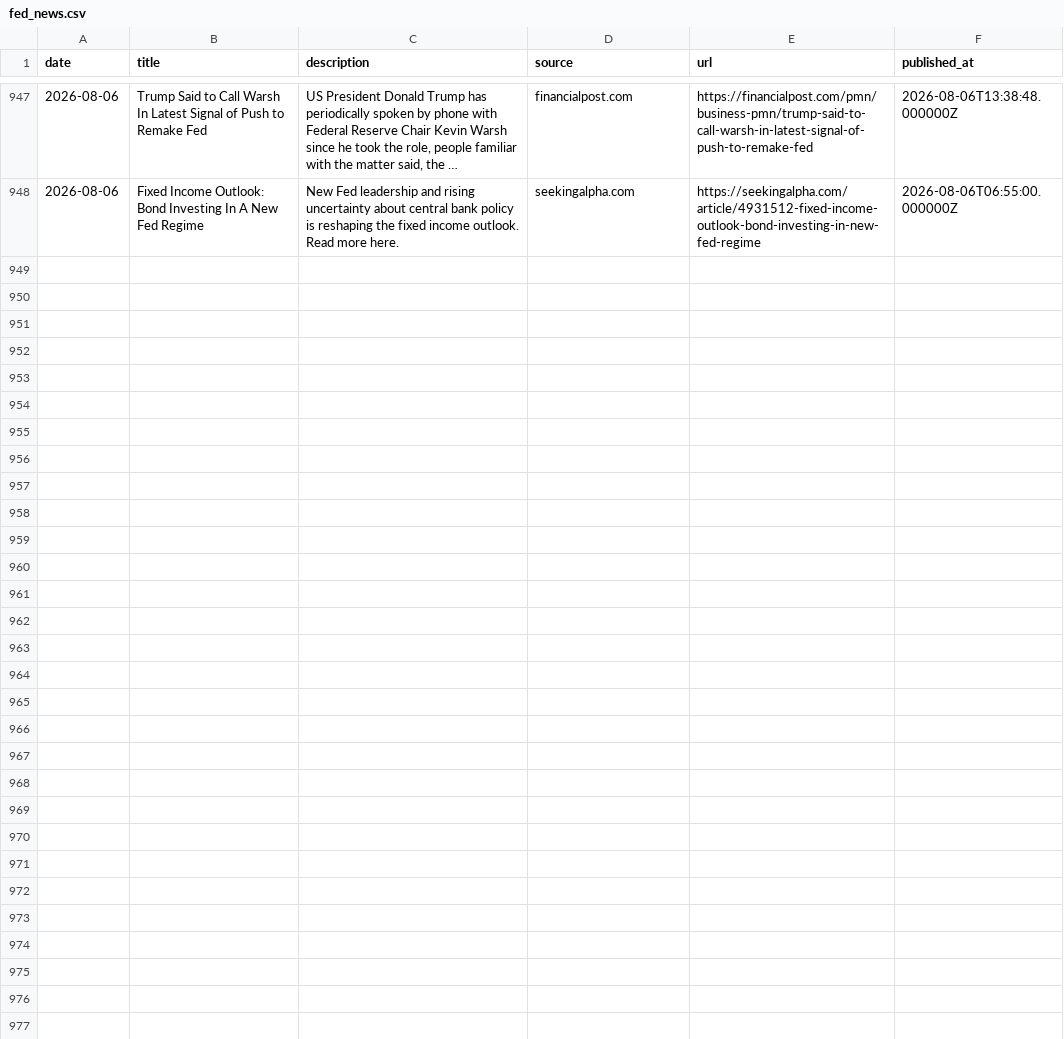
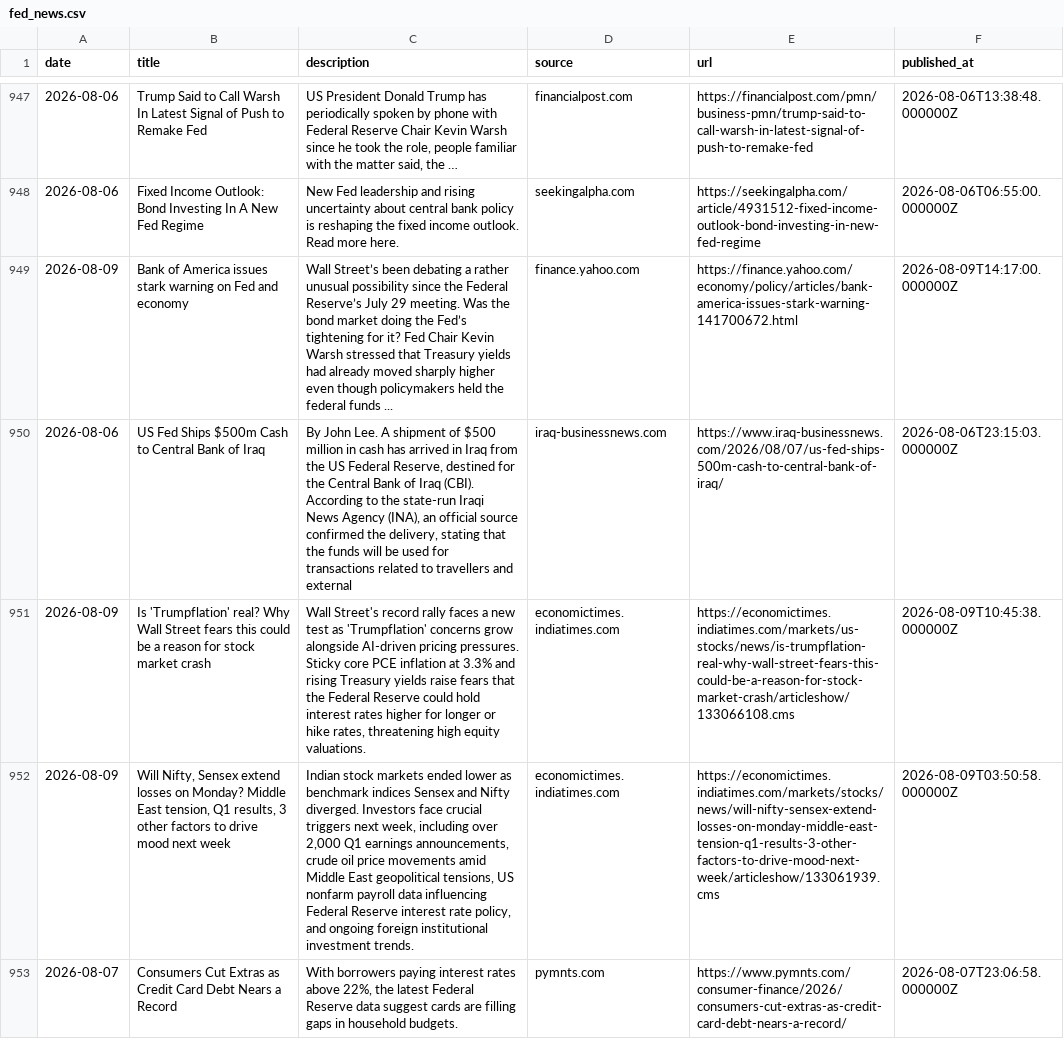
Before and after one commit to 2026-AICP/fomc-sentiment-agents, a CSV file: data/news/fed_news.csv, drawn as a sheet; only a part is shown, gaps mark what is left out; the diff names each change by its address in the sheet, - before the commit and + after, or states it on an @@ line.

```diff
--- a/data/news/fed_news.csv
+++ b/data/news/fed_news.csv
+row 949: 2026-08-09 | Bank of America issues stark warning on Fed and economy | Wall Street’s been debating a rather unusual possibility since the Federal Reserve’s July 29 meeting. Was the bond market doing the Fed’s tightening for it? Fed Chair Kevin Warsh stressed that Treasury yields had already moved sharply higher even though policymakers held the federal funds ... | finance.yahoo.com | https://finance.yahoo.com/economy/policy/articles/bank-america-issues-stark-warning-141700672.html | 2026-08-09T14:17:00.000000Z
+row 950: 2026-08-06 | US Fed Ships $500m Cash to Central Bank of Iraq | By John Lee. A shipment of $500 million in cash has arrived in Iraq from the US Federal Reserve, destined for the Central Bank of Iraq (CBI). According to the state-run Iraqi News Agency (INA), an official source confirmed the delivery, stating that the funds will be used for transactions related to travellers and external | iraq-businessnews.com | https://www.iraq-businessnews.com/2026/08/07/us-fed-ships-500m-cash-to-central-bank-of-iraq/ | 2026-08-06T23:15:03.000000Z
+row 951: 2026-08-09 | Is 'Trumpflation' real? Why Wall Street fears this could be a reason for stock market crash | Wall Street's record rally faces a new test as 'Trumpflation' concerns grow alongside AI-driven pricing pressures. Sticky core PCE inflation at 3.3% and rising Treasury yields raise fears that the Federal Reserve could hold interest rates higher for longer or hike rates, threatening high equity valuations. | economictimes.indiatimes.com | https://economictimes.indiatimes.com/markets/us-stocks/news/is-trumpflation-real-why-wall-street-fears-this-could-be-a-reason-for-stock-market-crash/articleshow/133066108.cms | 2026-08-09T10:45:38.000000Z
+row 952: 2026-08-09 | Will Nifty, Sensex extend losses on Monday? Middle East tension, Q1 results, 3 other factors to drive mood next week | Indian stock markets ended lower as benchmark indices Sensex and Nifty diverged. Investors face crucial triggers next week, including over 2,000 Q1 earnings announcements, crude oil price movements amid Middle East geopolitical tensions, US nonfarm payroll data influencing Federal Reserve interest rate policy, and ongoing foreign institutional investment trends. | economictimes.indiatimes.com | https://economictimes.indiatimes.com/markets/stocks/news/will-nifty-sensex-extend-losses-on-monday-middle-east-tension-q1-results-3-other-factors-to-drive-mood-next-week/articleshow/133061939.cms | 2026-08-09T03:50:58.000000Z
+row 953: 2026-08-07 | Consumers Cut Extras as Credit Card Debt Nears a Record | With borrowers paying interest rates above 22%, the latest Federal Reserve data suggest cards are filling gaps in household budgets. | pymnts.com | https://www.pymnts.com/consumer-finance/2026/consumers-cut-extras-as-credit-card-debt-nears-a-record/ | 2026-08-07T23:06:58.000000Z
```
Also changed, not shown: outputs/daily_headline.csv, outputs/news_index_live.csv.
